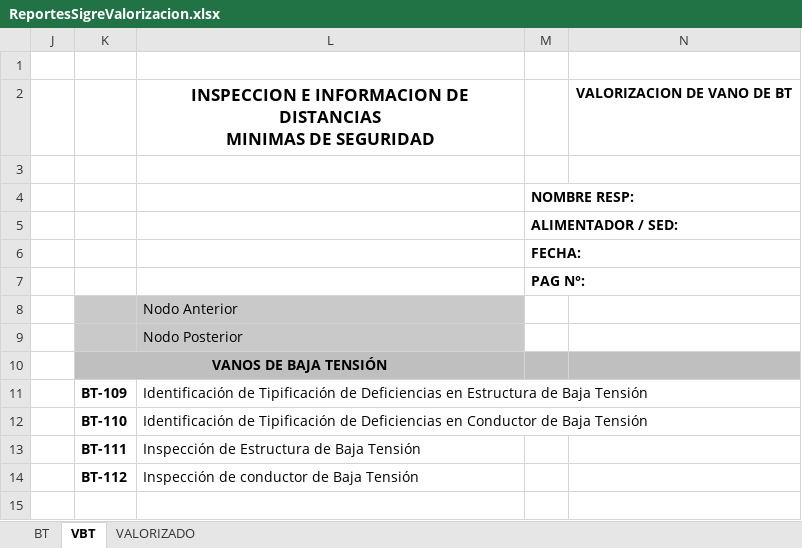
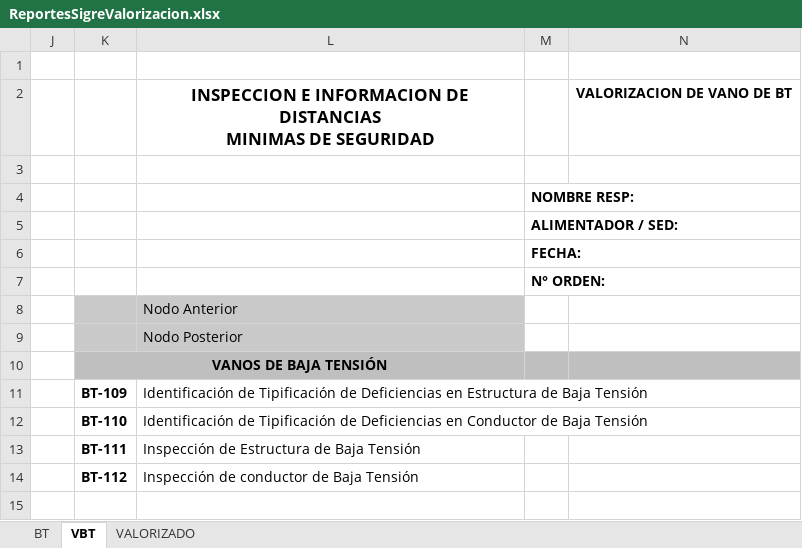
Before and after one commit to jordansalas447/api-Sigre, an Excel workbook: Reporte/ReportesSigreValorizacion.xlsx, sheet VBT, drawn as a sheet; values as stored, in another font and other column widths than the file's, no borders; the diff names each change by its address in the sheet, - before the commit and + after, or states it on an @@ line.

```diff
--- a/Reporte/ReportesSigreValorizacion.xlsx (sheet VBT)
+++ b/Reporte/ReportesSigreValorizacion.xlsx (sheet VBT)
-M7: PAG N°:
+M7: N° ORDEN:
```
Also changed, not shown: sheet VALORIZADO, sheet BT, 1 other file.
